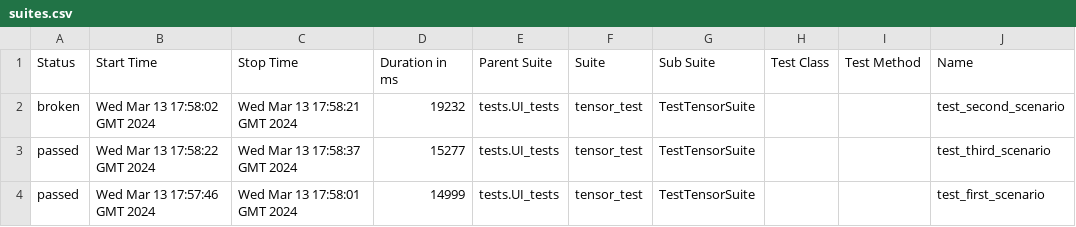
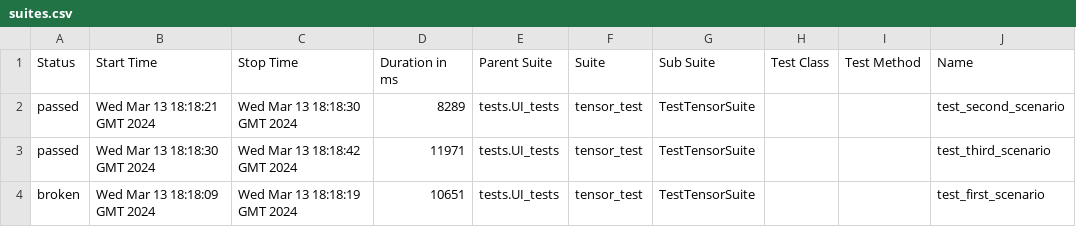
Before and after one commit to VitGT73/tensor, a CSV file: data/suites.csv, drawn as a sheet; only a part is shown; the diff names each change by its address in the sheet, - before the commit and + after, or states it on an @@ line.

```diff
--- a/data/suites.csv
+++ b/data/suites.csv
-A2 (Status): broken
+A2 (Status): passed
-B2 (Start Time): Wed Mar 13 17:58:02 GMT 2024
+B2 (Start Time): Wed Mar 13 18:18:21 GMT 2024
-C2 (Stop Time): Wed Mar 13 17:58:21 GMT 2024
+C2 (Stop Time): Wed Mar 13 18:18:30 GMT 2024
-D2 (Duration in ms): 19232
+D2 (Duration in ms): 8289
-B3 (Start Time): Wed Mar 13 17:58:22 GMT 2024
+B3 (Start Time): Wed Mar 13 18:18:30 GMT 2024
-C3 (Stop Time): Wed Mar 13 17:58:37 GMT 2024
+C3 (Stop Time): Wed Mar 13 18:18:42 GMT 2024
-D3 (Duration in ms): 15277
+D3 (Duration in ms): 11971
-A4 (Status): passed
+A4 (Status): broken
-B4 (Start Time): Wed Mar 13 17:57:46 GMT 2024
+B4 (Start Time): Wed Mar 13 18:18:09 GMT 2024
-C4 (Stop Time): Wed Mar 13 17:58:01 GMT 2024
+C4 (Stop Time): Wed Mar 13 18:18:19 GMT 2024
-D4 (Duration in ms): 14999
+D4 (Duration in ms): 10651
```
Also changed, not shown: 27 other files.
